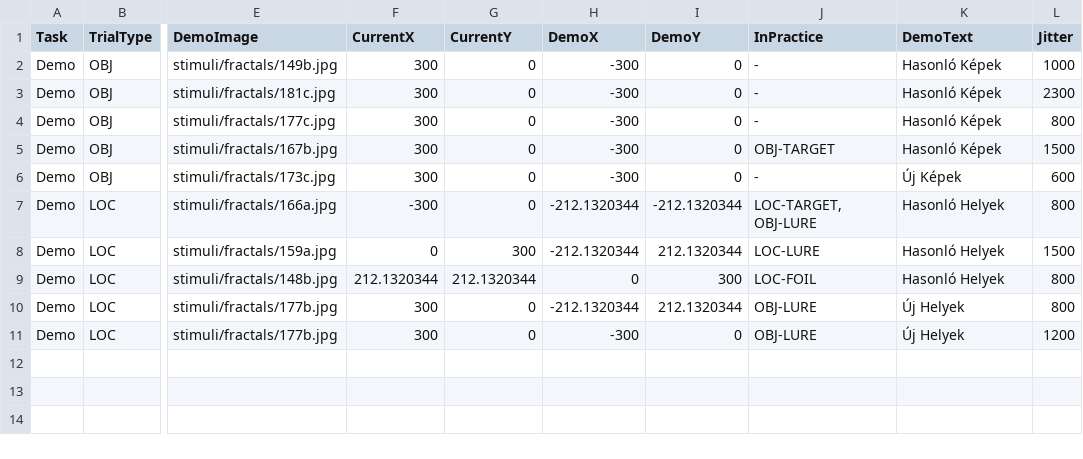
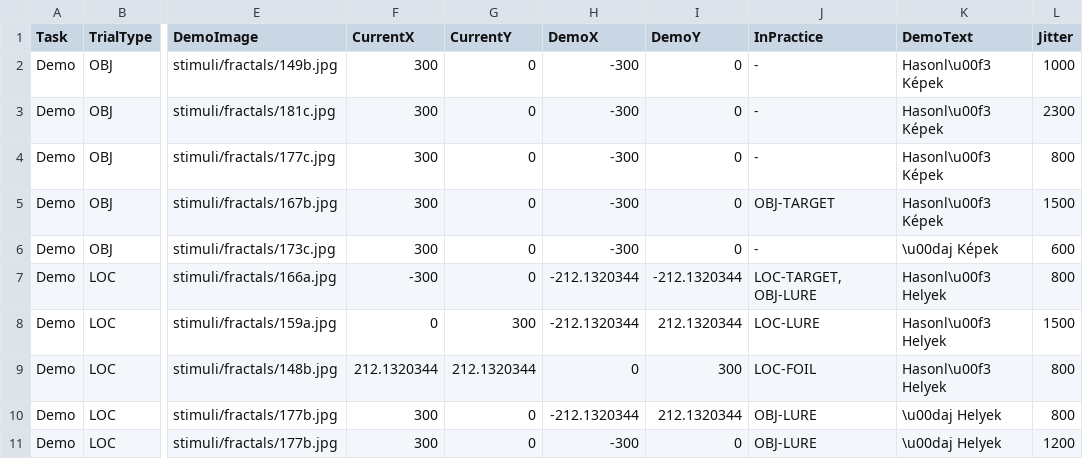
Before and after one commit to IlyesAlex/TerKepEsz_Online, a CSV file: html/resources/stimuli_tables/stimuli_demo.csv, drawn as a sheet; only a part is shown, gaps mark what is left out; the diff names each change by its address in the sheet, - before the commit and + after, or states it on an @@ line.

```diff
--- a/html/resources/stimuli_tables/stimuli_demo.csv
+++ b/html/resources/stimuli_tables/stimuli_demo.csv
-K2:K5 (DemoText): Hasonló Képek
+K2:K5 (DemoText): Hasonl\u00f3 Képek
-K6 (DemoText): Új Képek
+K6 (DemoText): \u00daj Képek
-K7:K9 (DemoText): Hasonló Helyek
+K7:K9 (DemoText): Hasonl\u00f3 Helyek
-K10:K11 (DemoText): Új Helyek
+K10:K11 (DemoText): \u00daj Helyek
```
Also changed, not shown: stimuli_tables/stimuli_demo.csv.
